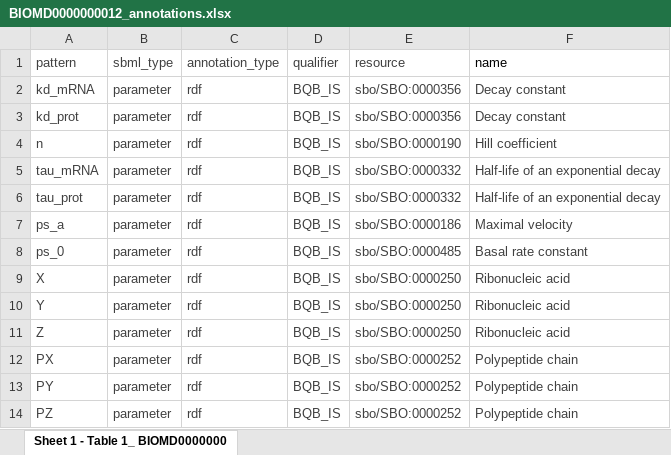
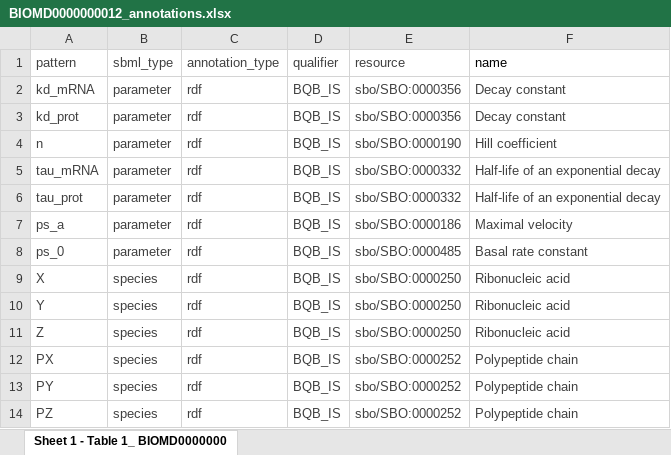
Before and after one commit to vporubsky/COMBINE_reproducible_biomodeling_workflows, an Excel workbook: BIOMD0000000012_annotations.xlsx, sheet Sheet 1 - Table 1_ BIOMD0000000, drawn as a sheet; values as stored, in another font and other column widths than the file's, no borders; the diff names each change by its address in the sheet, - before the commit and + after, or states it on an @@ line.

Commit message:
Added runBioSimulations code and updated file annotations.

```diff
--- a/BIOMD0000000012_annotations.xlsx (sheet Sheet 1 - Table 1_ BIOMD0000000)
+++ b/BIOMD0000000012_annotations.xlsx (sheet Sheet 1 - Table 1_ BIOMD0000000)
-B9:B14 (sbml_type): parameter
+B9:B14 (sbml_type): species
```
Also changed, not shown: 1 other file.
